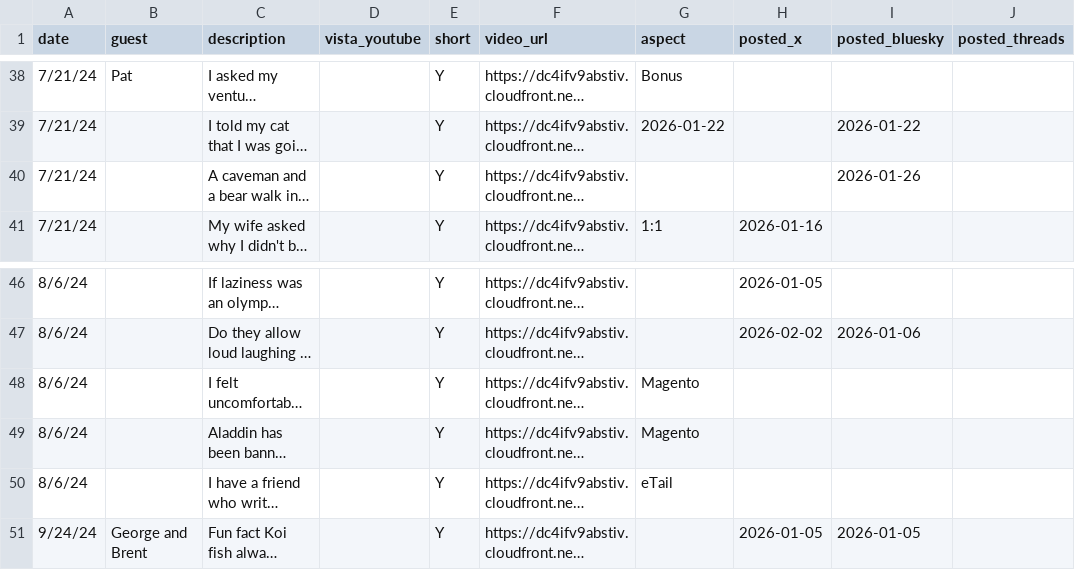
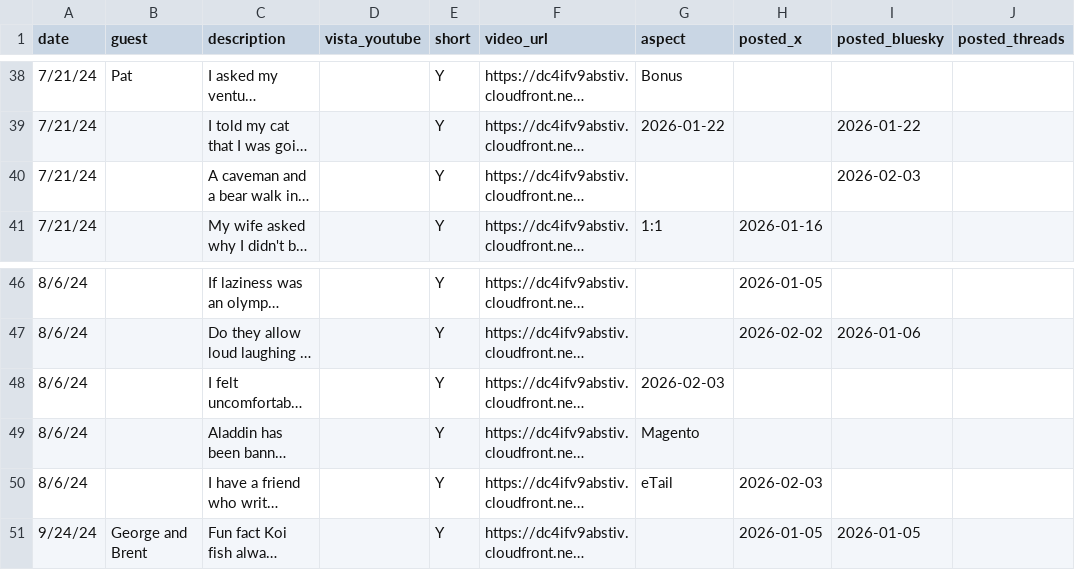
Before and after one commit to brentwpeterson/claude-commands, a CSV file: local/free-joke-project.csv, drawn as a sheet; only a part is shown, gaps mark what is left out; long unchanged cells end in …; the diff names each change by its address in the sheet, - before the commit and + after, or states it on an @@ line.

```diff
--- a/local/free-joke-project.csv
+++ b/local/free-joke-project.csv
-I40 (posted_bluesky): 2026-01-26
+I40 (posted_bluesky): 2026-02-03
-G48 (aspect): Magento
+G48 (aspect): 2026-02-03
-H50 (posted_x): (empty)
+H50 (posted_x): 2026-02-03
```
Also changed, not shown: 10 other files.
